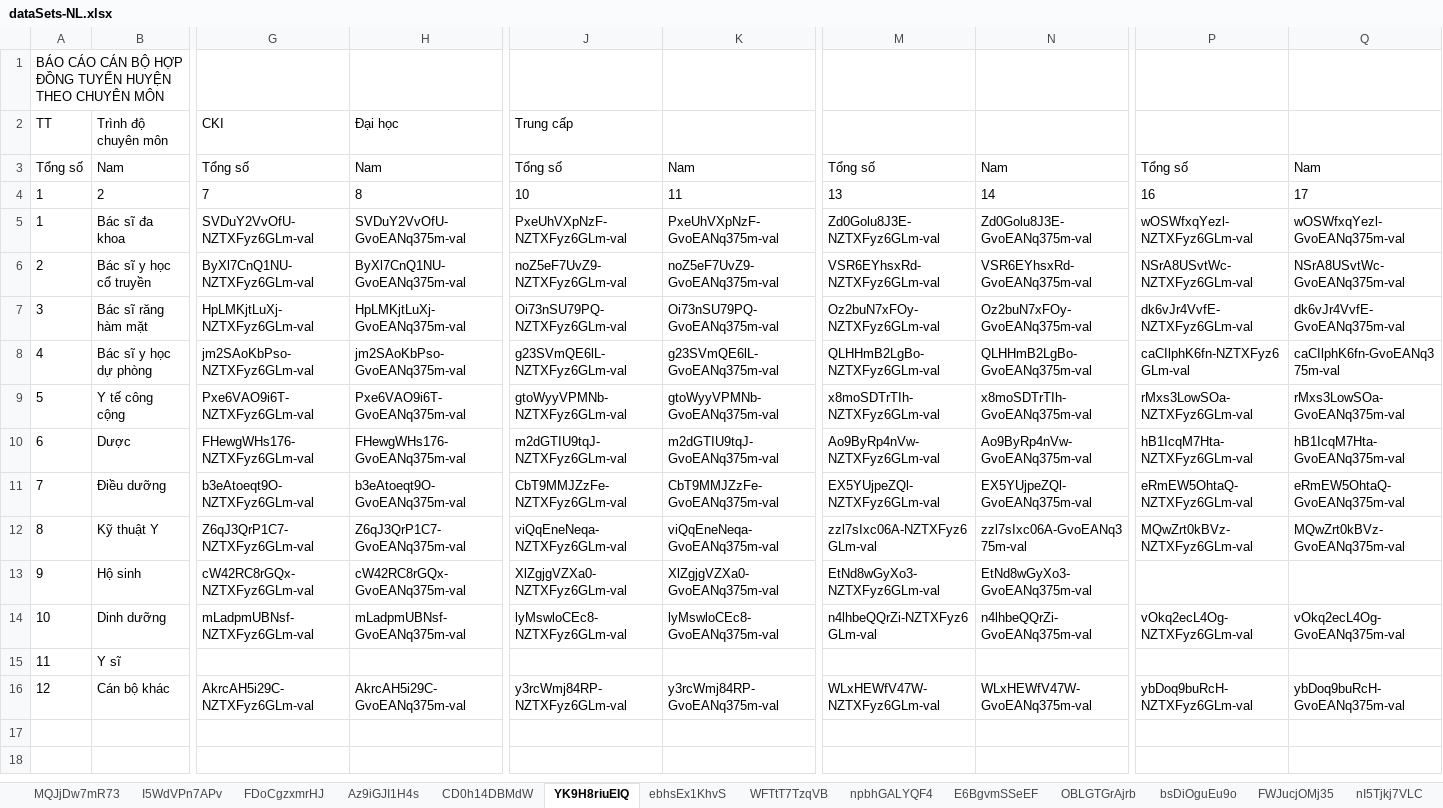
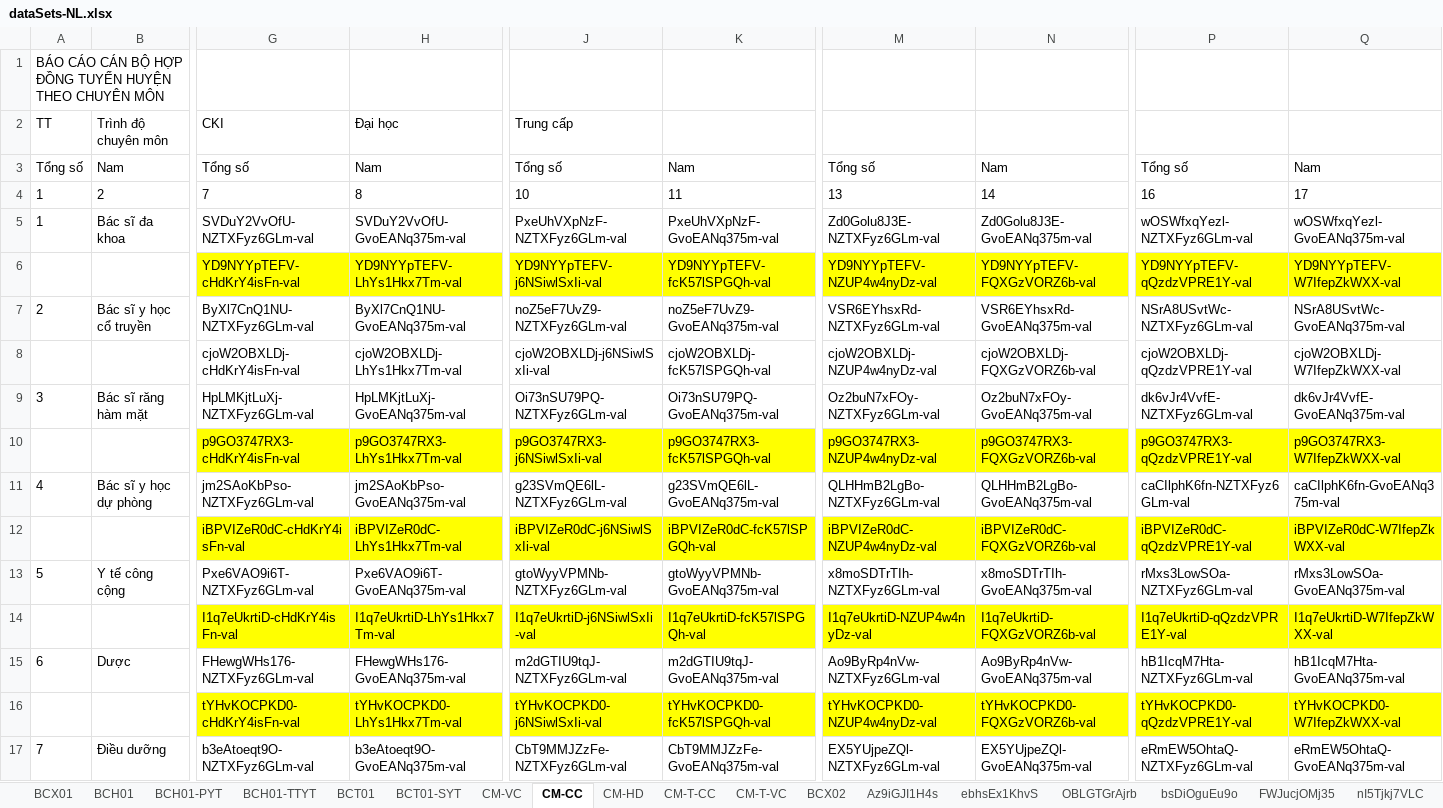
Before and after one commit to anhthkt/DHIS2, an Excel workbook: dataSets-NL.xlsx, sheet CM-CC, drawn as a sheet; only a part is shown, gaps mark what is left out; the shorter side is filled out with more unchanged rows; values as stored, in another font and other column widths than the file's, no borders; rows hold the shown columns only; the diff covers the shown part only; the diff names each change by its address in the sheet, - before the commit and + after, or states it on an @@ line.

```diff
--- a/dataSets-NL.xlsx (sheet CM-CC)
+++ b/dataSets-NL.xlsx (sheet CM-CC)
-sheet tab: MQJjDw7mR73
+sheet tab: BCH01
-sheet tab: I5WdVPn7APv
+sheet tab: BCH01-PYT
-sheet tab: FDoCgzxmrHJ
+sheet tab: BCH01-TTYT
-sheet tab: CD0h14DBMdW
+sheet tab: CM-VC
-sheet tab: YK9H8riuEIQ
+sheet tab: CM-CC
-sheet tab: WFTtT7TzqVB
+sheet tab: CM-HD
-sheet tab: npbhGALYQF4
+sheet tab: BCT01
-sheet tab: E6BgvmSSeEF
+sheet tab: BCT01-SYT
@@ sheet tab order changed: BCX01 | BCH01 | BCH01-PYT | BCH01-TTYT | BCT01 | BCT01-SYT | CM-VC | CM-CC | CM-HD | CM-T-CC | CM-T-VC | BCX02 | Az9iGJI1H4s | ebhsEx1KhvS | OBLGTGrAjrb | bsDiOguEu9o | FWJucjOMj35 | nI5Tjkj7VLC @@
+row 6:  |  | YD9NYYpTEFV-cHdKrY4isFn-val | YD9NYYpTEFV-LhYs1Hkx7Tm-val | YD9NYYpTEFV-j6NSiwlSxIi-val | YD9NYYpTEFV-fcK57lSPGQh-val | YD9NYYpTEFV-NZUP4w4nyDz-val | YD9NYYpTEFV-FQXGzVORZ6b-val | YD9NYYpTEFV-qQzdzVPRE1Y-val | YD9NYYpTEFV-W7IfepZkWXX-val
+row 8:  |  | cjoW2OBXLDj-cHdKrY4isFn-val | cjoW2OBXLDj-LhYs1Hkx7Tm-val | cjoW2OBXLDj-j6NSiwlSxIi-val | cjoW2OBXLDj-fcK57lSPGQh-val | cjoW2OBXLDj-NZUP4w4nyDz-val | cjoW2OBXLDj-FQXGzVORZ6b-val | cjoW2OBXLDj-qQzdzVPRE1Y-val | cjoW2OBXLDj-W7IfepZkWXX-val
+row 10:  |  | p9GO3747RX3-cHdKrY4isFn-val | p9GO3747RX3-LhYs1Hkx7Tm-val | p9GO3747RX3-j6NSiwlSxIi-val | p9GO3747RX3-fcK57lSPGQh-val | p9GO3747RX3-NZUP4w4nyDz-val | p9GO3747RX3-FQXGzVORZ6b-val | p9GO3747RX3-qQzdzVPRE1Y-val | p9GO3747RX3-W7IfepZkWXX-val
+row 12:  |  | iBPVIZeR0dC-cHdKrY4isFn-val | iBPVIZeR0dC-LhYs1Hkx7Tm-val | iBPVIZeR0dC-j6NSiwlSxIi-val | iBPVIZeR0dC-fcK57lSPGQh-val | iBPVIZeR0dC-NZUP4w4nyDz-val | iBPVIZeR0dC-FQXGzVORZ6b-val | iBPVIZeR0dC-qQzdzVPRE1Y-val | iBPVIZeR0dC-W7IfepZkWXX-val
+row 14:  |  | I1q7eUkrtiD-cHdKrY4isFn-val | I1q7eUkrtiD-LhYs1Hkx7Tm-val | I1q7eUkrtiD-j6NSiwlSxIi-val | I1q7eUkrtiD-fcK57lSPGQh-val | I1q7eUkrtiD-NZUP4w4nyDz-val | I1q7eUkrtiD-FQXGzVORZ6b-val | I1q7eUkrtiD-qQzdzVPRE1Y-val | I1q7eUkrtiD-W7IfepZkWXX-val
+row 16:  |  | tYHvKOCPKD0-cHdKrY4isFn-val | tYHvKOCPKD0-LhYs1Hkx7Tm-val | tYHvKOCPKD0-j6NSiwlSxIi-val | tYHvKOCPKD0-fcK57lSPGQh-val | tYHvKOCPKD0-NZUP4w4nyDz-val | tYHvKOCPKD0-FQXGzVORZ6b-val | tYHvKOCPKD0-qQzdzVPRE1Y-val | tYHvKOCPKD0-W7IfepZkWXX-val
```
Also changed, not shown: 6 added rows elsewhere in this sheet, sheet CM-VC, sheet BCX02, sheet CM-T-VC, sheet BCH01-TTYT, sheet BCX01, sheet BCT01, 3 more sheets, other sheet tabs, dataSets-DEV.xlsx, 20 other files.
